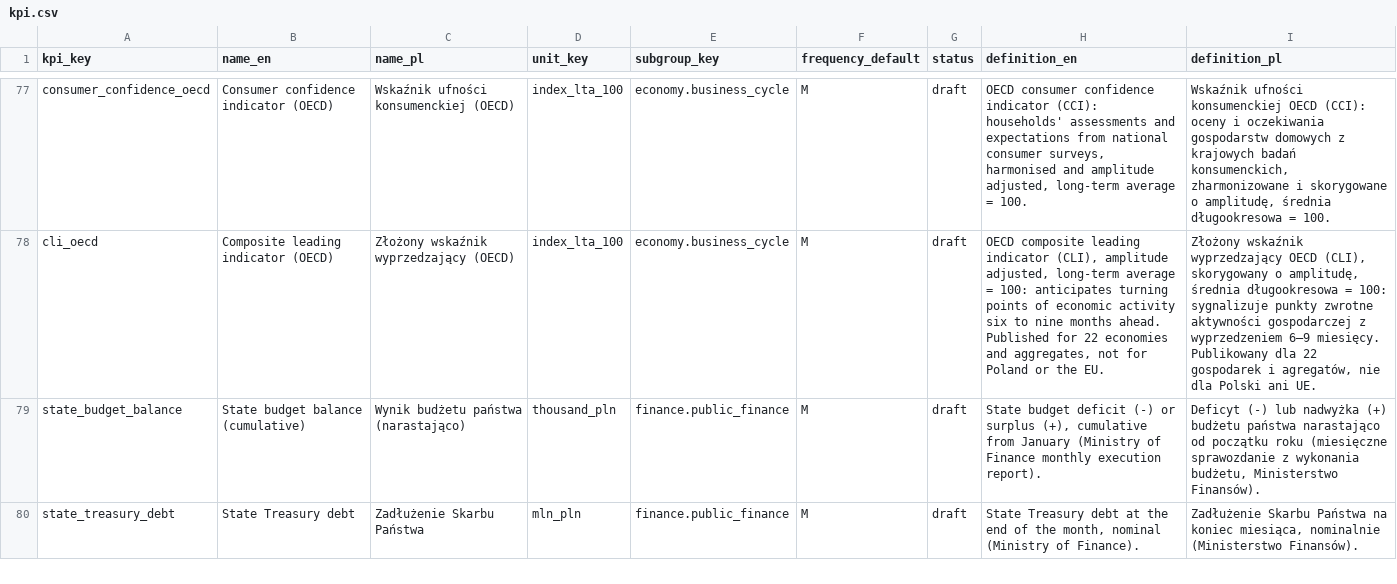
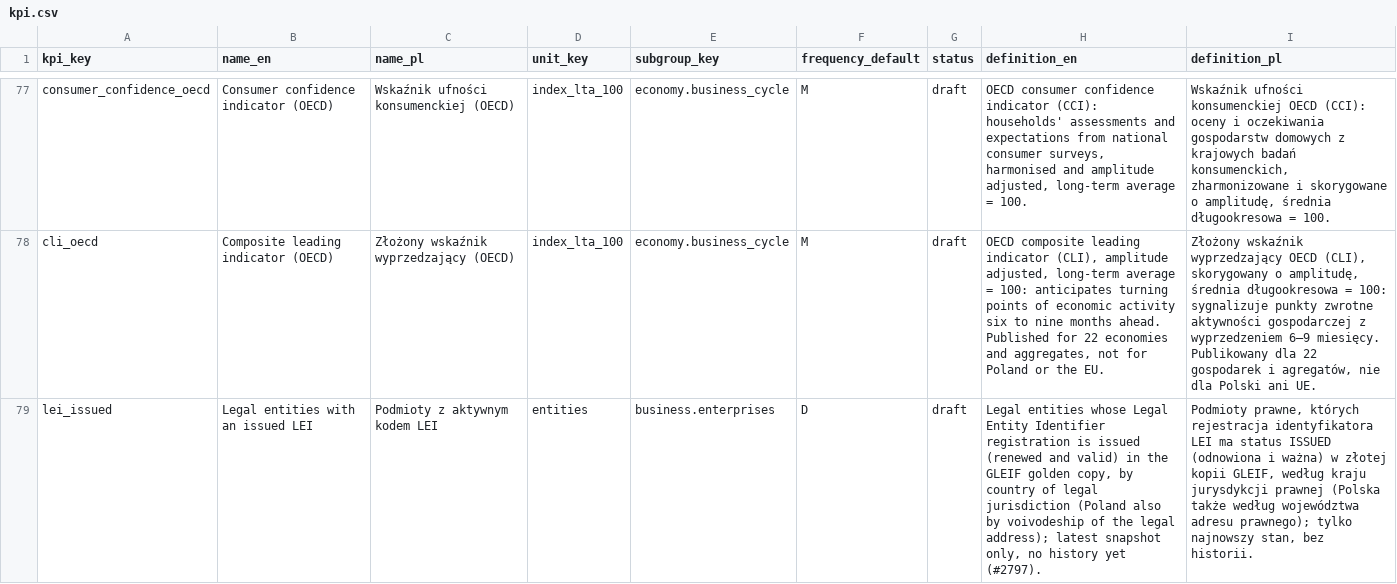
Before and after one commit to zohelo/zohelo-data, a CSV file: warehouse/seeds/kpi.csv, drawn as a sheet; only a part is shown, gaps mark what is left out; the shorter side is filled out with more unchanged rows; the diff covers the shown part only; the diff names each change by its address in the sheet, - before the commit and + after, or states it on an @@ line.

```diff
--- a/warehouse/seeds/kpi.csv
+++ b/warehouse/seeds/kpi.csv
+row 79: lei_issued | Legal entities with an issued LEI | Podmioty z aktywnym kodem LEI | entities | business.enterprises | D | draft | Legal entities whose Legal Entity Identifier registration is issued (renewed and valid) in the GLEIF golden copy, by country of legal jurisdiction (Poland also by voivodeship of the legal address); latest snapshot only, no history yet (#2797). | Podmioty prawne, których rejestracja identyfikatora LEI ma status ISSUED (odnowiona i ważna) w złotej kopii GLEIF, według kraju jurysdykcji prawnej (Polska także według województwa adresu prawnego); tylko najnowszy stan, bez historii.
```
Also changed, not shown: 1 added row elsewhere in this file, warehouse/seeds/kpi_measure.csv, warehouse/seeds/source.csv, 16 other files.
